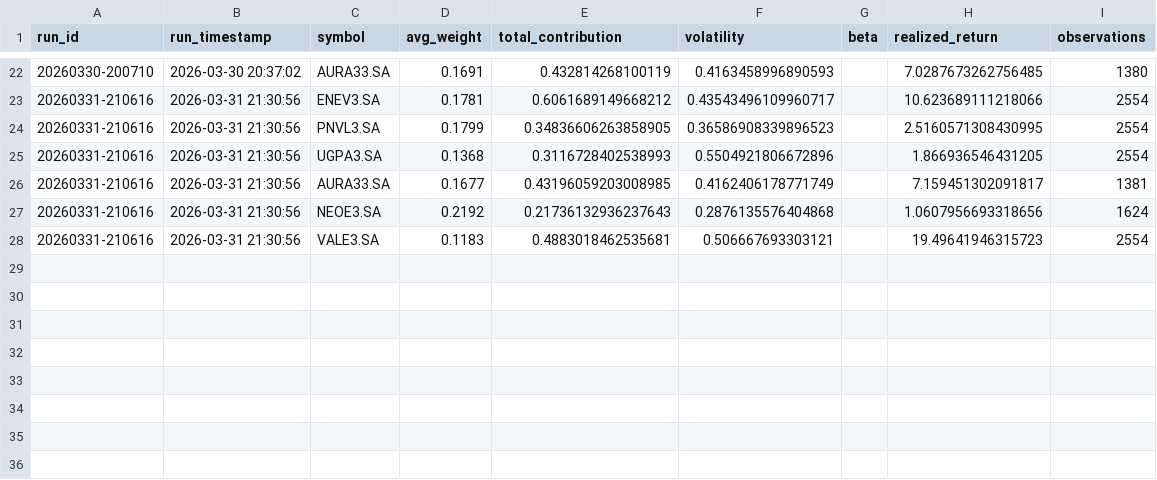
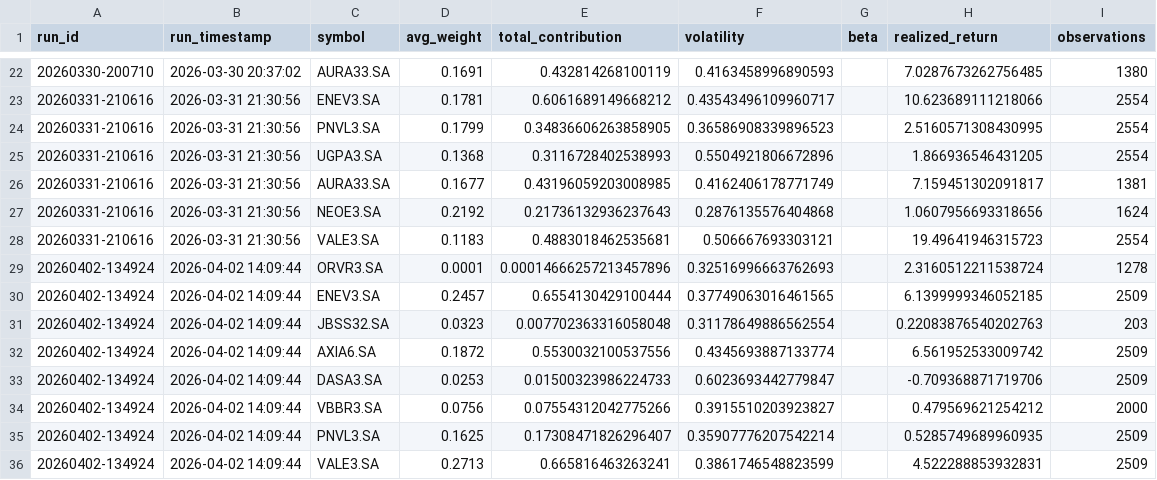
Before and after one commit to gabrielcamposic/PortfolioESG, a CSV file: data/Results/asset_attribution_history.csv, drawn as a sheet; only a part is shown, gaps mark what is left out.

```diff
--- a/data/Results/asset_attribution_history.csv
+++ b/data/Results/asset_attribution_history.csv
@@ -28 +28,9 @@ run_id,run_timestamp,symbol,avg_weight,total_contribution,volatility,beta,realiz
 20260331-210616,2026-03-31 21:30:56,VALE3.SA,0.1183,0.4883018462535681,0.506667693303121,,19.49641946315723,2554
+20260402-134924,2026-04-02 14:09:44,ORVR3.SA,0.0001,0.00014666257213457896,0.32516996663762693,,2.3160512211538724,1278
+20260402-134924,2026-04-02 14:09:44,ENEV3.SA,0.2457,0.6554130429100444,0.37749063016461565,,6.1399999346052185,2509
+20260402-134924,2026-04-02 14:09:44,JBSS32.SA,0.0323,0.007702363316058048,0.31178649886562554,,0.22083876540202763,203
+20260402-134924,2026-04-02 14:09:44,AXIA6.SA,0.1872,0.5530032100537556,0.4345693887133774,,6.561952533009742,2509
+20260402-134924,2026-04-02 14:09:44,DASA3.SA,0.0253,0.01500323986224733,0.6023693442779847,,-0.709368871719706,2509
+20260402-134924,2026-04-02 14:09:44,VBBR3.SA,0.0756,0.07554312042775266,0.3915510203923827,,0.479569621254212,2000
+20260402-134924,2026-04-02 14:09:44,PNVL3.SA,0.1625,0.17308471826296407,0.35907776207542214,,0.5285749689960935,2509
+20260402-134924,2026-04-02 14:09:44,VALE3.SA,0.2713,0.665816463263241,0.3861746548823599,,4.522288853932831,2509
```
Also changed, not shown: data/Results/ga_fitness_noise_db.csv, data/Results/performance_windows_history.csv, 23 other files.
